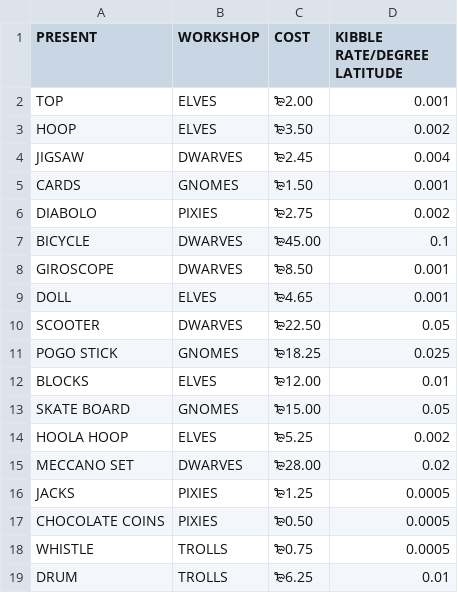
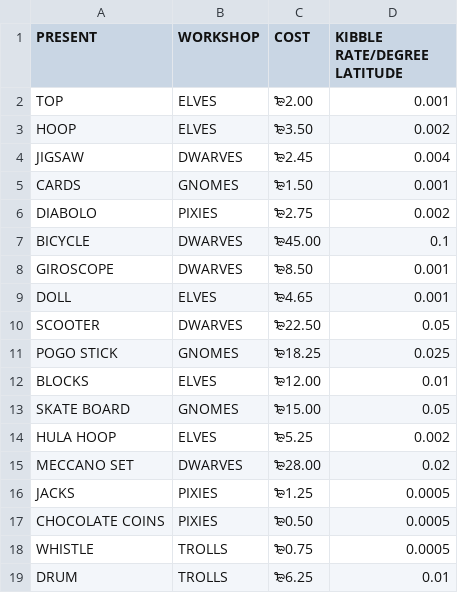
Before and after one commit to BigTom/SantaLogistics, a CSV file: data/gifts.csv, drawn as a sheet.

```diff
--- a/data/gifts.csv
+++ b/data/gifts.csv
@@ -13,3 +13,3 @@ BLOCKS,ELVES,₻12.00,0.01
 SKATE BOARD,GNOMES,₻15.00,0.05
-HOOLA HOOP,ELVES,₻5.25,0.002
+HULA HOOP,ELVES,₻5.25,0.002
 MECCANO SET,DWARVES,₻28.00,0.02
```
Also changed, not shown: 4 other files.
